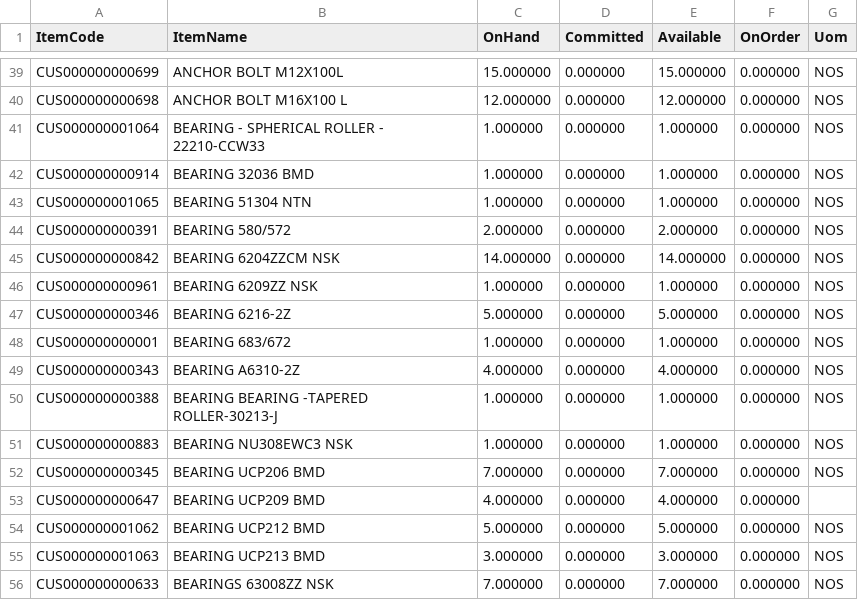
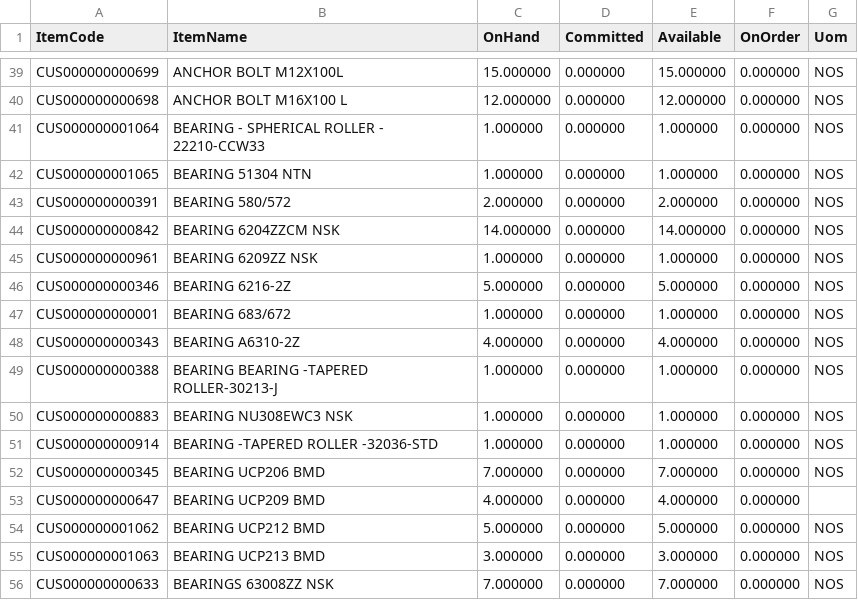
Before and after one commit to BSC23609/bsc-stock-data, a CSV file: consumer_stock.csv, drawn as a sheet; only a part is shown, gaps mark what is left out; removed rows and columns are numbered as before the commit, all else as after; the diff names each change by its address in the sheet, - before the commit and + after, or states it on an @@ line.

```diff
--- a/consumer_stock.csv
+++ b/consumer_stock.csv
-row 42: CUS000000000914 | BEARING 32036 BMD | 1.000000 | 0.000000 | 1.000000 | 0.000000 | NOS
+row 51: CUS000000000914 | BEARING -TAPERED ROLLER -32036-STD | 1.000000 | 0.000000 | 1.000000 | 0.000000 | NOS
```
Also changed, not shown: consumer_movements.csv, 1 other file.
